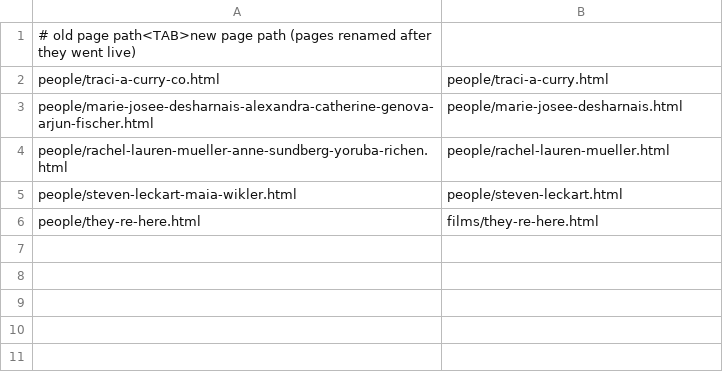
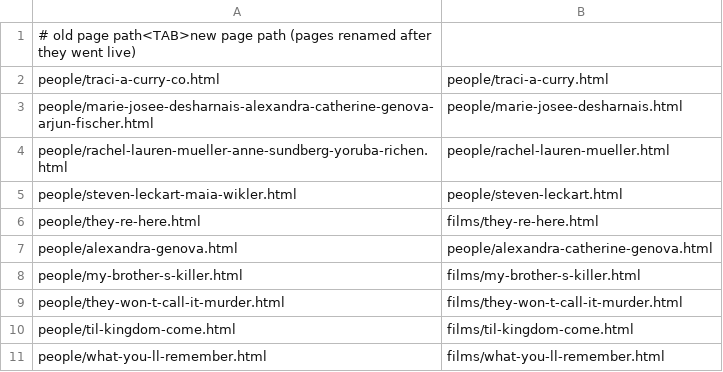
Before and after one commit to internetarchivecanada/dxfest, a TSV file: data/redirects.tsv, drawn as a sheet.

```diff
--- a/data/redirects.tsv
+++ b/data/redirects.tsv
@@ -6 +6,6 @@ people/steven-leckart-maia-wikler.html	people/steven-leckart.html
 people/they-re-here.html	films/they-re-here.html
+people/alexandra-genova.html	people/alexandra-catherine-genova.html
+people/my-brother-s-killer.html	films/my-brother-s-killer.html
+people/they-won-t-call-it-murder.html	films/they-won-t-call-it-murder.html
+people/til-kingdom-come.html	films/til-kingdom-come.html
+people/what-you-ll-remember.html	films/what-you-ll-remember.html
```
Also changed, not shown: 11 other files.
